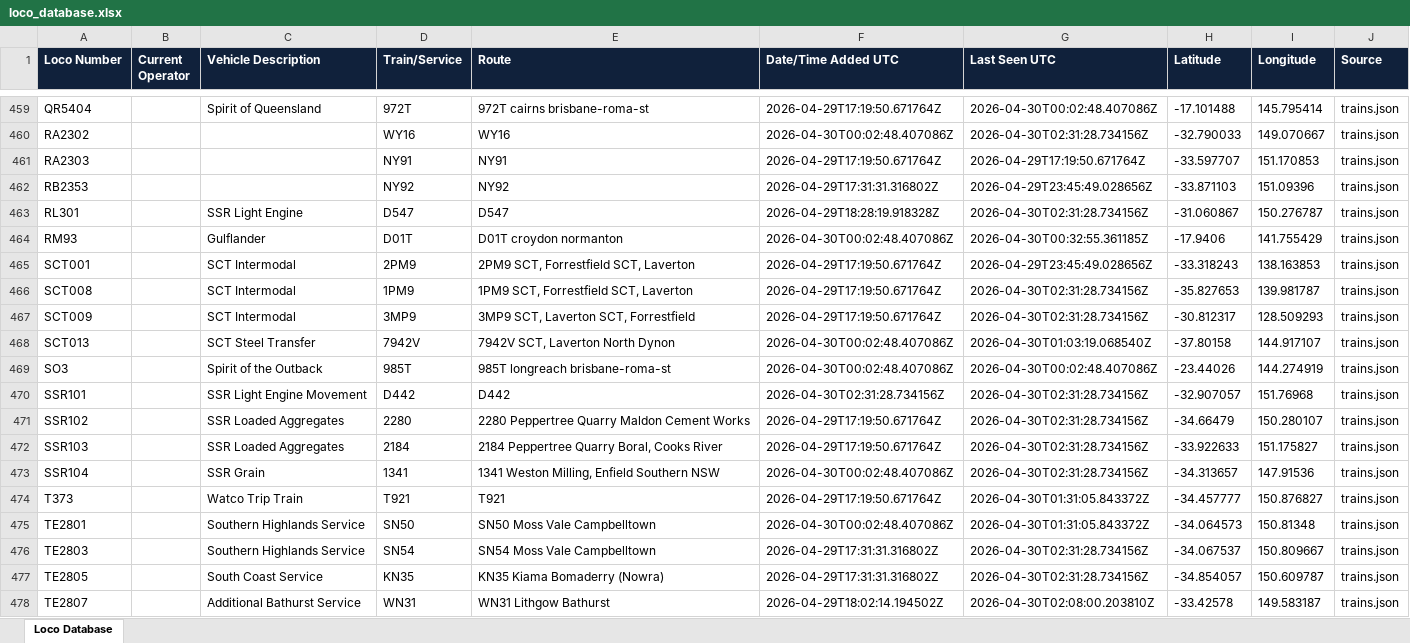
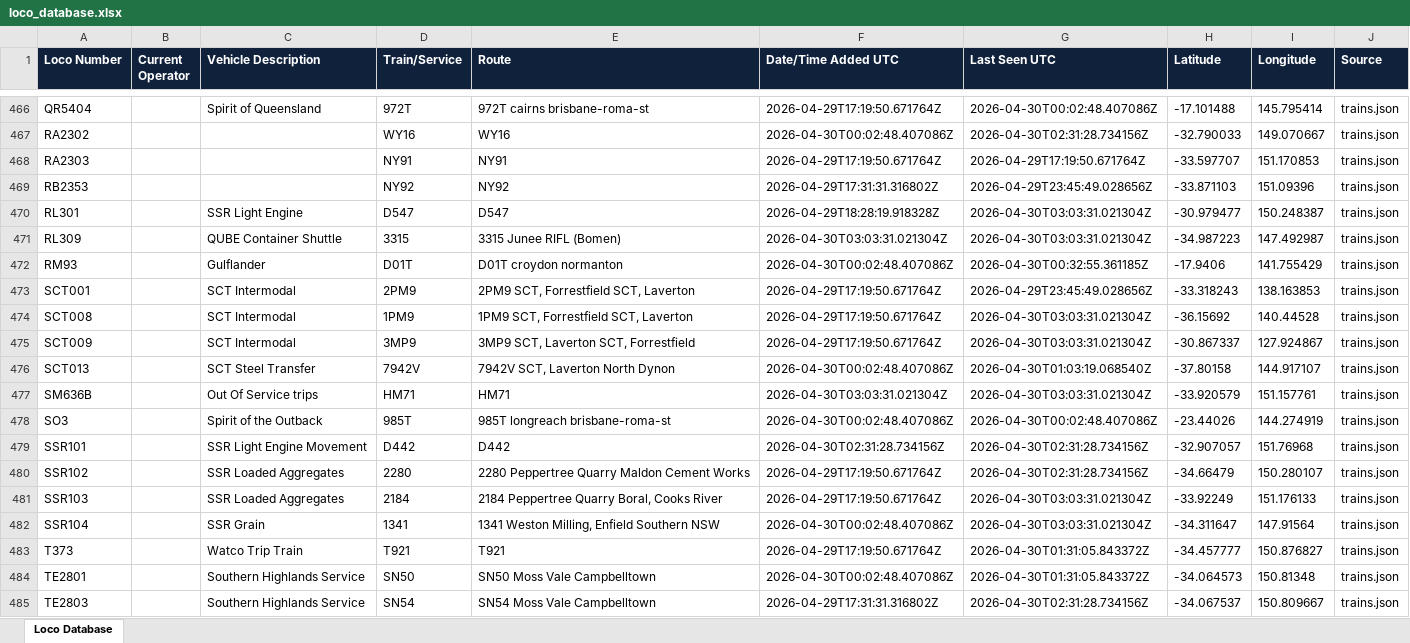
Before and after one commit to grahame21/railops-backend, an Excel workbook: static/downloads/loco_database.xlsx, sheet Loco Database, drawn as a sheet; only a part is shown, gaps mark what is left out; the shorter side is filled out with more unchanged rows; values as stored, in another font and other column widths than the file's, no borders; addresses are those after the commit; the diff covers the shown part only; the diff names each change by its address in the sheet, - before the commit and + after, or states it on an @@ line.

Commit message:
Update RailOps database files - 2026-04-30 03:03:31 UTC

```diff
--- a/static/downloads/loco_database.xlsx (sheet Loco Database)
+++ b/static/downloads/loco_database.xlsx (sheet Loco Database)
-G470 (Last Seen UTC): 2026-04-30T02:31:28.734156Z
+G470 (Last Seen UTC): 2026-04-30T03:03:31.021304Z
-H470 (Latitude): -31.060867
+H470 (Latitude): -30.979477
-I470 (Longitude): 150.276787
+I470 (Longitude): 150.248387
+row 471: RL309 |  | QUBE Container Shuttle | 3315 | 3315 Junee RIFL (Bomen) | 2026-04-30T03:03:31.021304Z | 2026-04-30T03:03:31.021304Z | -34.987223 | 147.492987 | trains.json
-G474:G475 (Last Seen UTC): 2026-04-30T02:31:28.734156Z
+G474:G475 (Last Seen UTC): 2026-04-30T03:03:31.021304Z
-H474 (Latitude): -35.827653
+H474 (Latitude): -36.15692
-I474 (Longitude): 139.981787
+I474 (Longitude): 140.44528
-H475 (Latitude): -30.812317
+H475 (Latitude): -30.867337
-I475 (Longitude): 128.509293
+I475 (Longitude): 127.924867
+row 477: SM636B |  | Out Of Service trips | HM71 | HM71 | 2026-04-30T03:03:31.021304Z | 2026-04-30T03:03:31.021304Z | -33.920579 | 151.157761 | trains.json
-G481:G482 (Last Seen UTC): 2026-04-30T02:31:28.734156Z
+G481:G482 (Last Seen UTC): 2026-04-30T03:03:31.021304Z
-H481 (Latitude): -33.922633
+H481 (Latitude): -33.92249
-I481 (Longitude): 151.175827
+I481 (Longitude): 151.176133
-H482 (Latitude): -34.313657
+H482 (Latitude): -34.311647
-I482 (Longitude): 147.91536
+I482 (Longitude): 147.91564
```
Also changed, not shown: 15 added rows and 794 edited cells elsewhere in this sheet, static/downloads/loco_numbers_only.xlsx, 8 other files.
